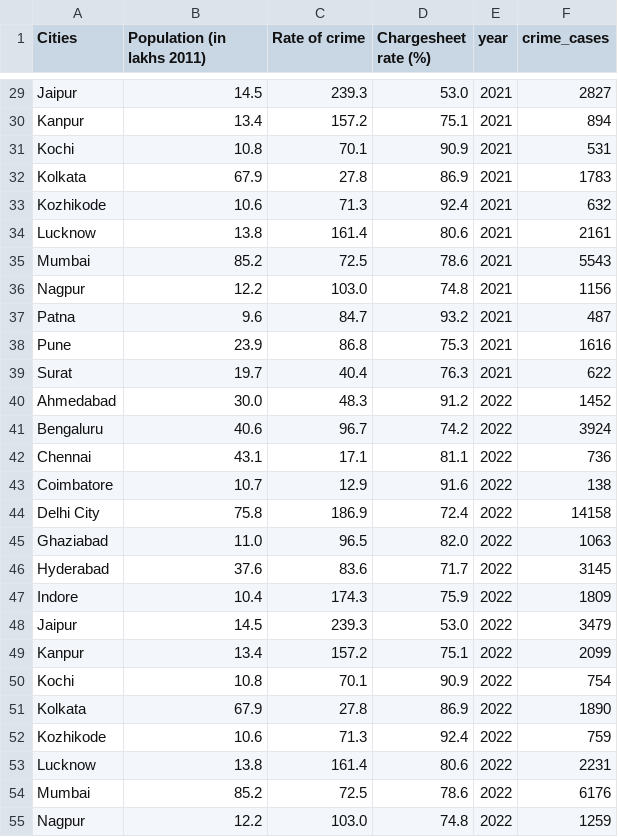
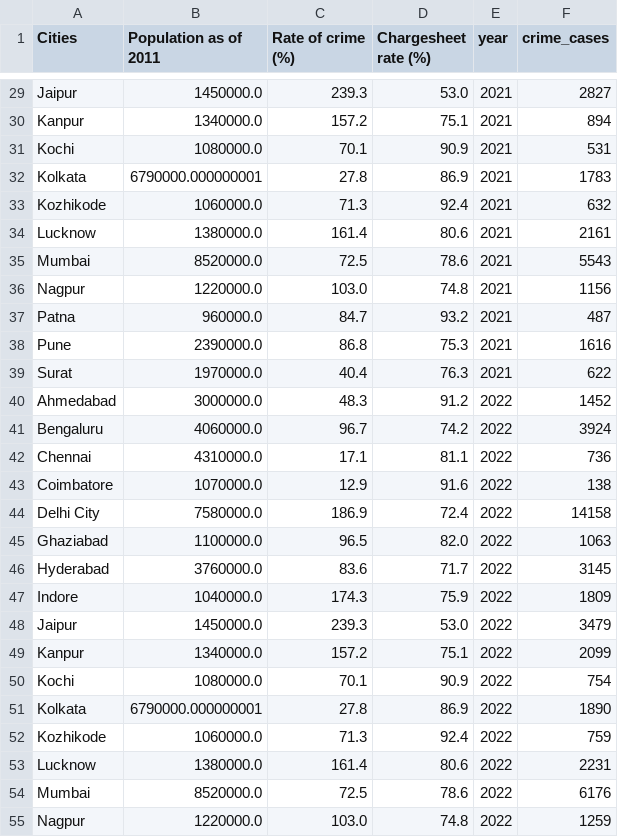
Before and after one commit to bhavya25-ds/The-Committee-Will-Look-Into-It, a CSV file: 02_Gender_Injustice/data/cleaned/file4.csv, drawn as a sheet; only a part is shown, gaps mark what is left out; the diff covers the shown part only; the diff names each change by its address in the sheet, - before the commit and + after, or states it on an @@ line.

```diff
--- a/02_Gender_Injustice/data/cleaned/file4.csv
+++ b/02_Gender_Injustice/data/cleaned/file4.csv
-B1: Population (in lakhs 2011)
+B1: Population as of 2011
-C1: Rate of crime
+C1: Rate of crime (%)
-B29 (Population as of 2011): 14.5
+B29 (Population as of 2011): 1450000.0
-B30 (Population as of 2011): 13.4
+B30 (Population as of 2011): 1340000.0
-B31 (Population as of 2011): 10.8
+B31 (Population as of 2011): 1080000.0
-B32 (Population as of 2011): 67.9
+B32 (Population as of 2011): 6790000.000000001
-B33 (Population as of 2011): 10.6
+B33 (Population as of 2011): 1060000.0
-B34 (Population as of 2011): 13.8
+B34 (Population as of 2011): 1380000.0
-B35 (Population as of 2011): 85.2
+B35 (Population as of 2011): 8520000.0
-B36 (Population as of 2011): 12.2
+B36 (Population as of 2011): 1220000.0
-B37 (Population as of 2011): 9.6
+B37 (Population as of 2011): 960000.0
-B38 (Population as of 2011): 23.9
+B38 (Population as of 2011): 2390000.0
-B39 (Population as of 2011): 19.7
+B39 (Population as of 2011): 1970000.0
-B40 (Population as of 2011): 30.0
+B40 (Population as of 2011): 3000000.0
-B41 (Population as of 2011): 40.6
+B41 (Population as of 2011): 4060000.0
-B42 (Population as of 2011): 43.1
+B42 (Population as of 2011): 4310000.0
-B43 (Population as of 2011): 10.7
+B43 (Population as of 2011): 1070000.0
-B44 (Population as of 2011): 75.8
+B44 (Population as of 2011): 7580000.0
-B45 (Population as of 2011): 11.0
+B45 (Population as of 2011): 1100000.0
-B46 (Population as of 2011): 37.6
+B46 (Population as of 2011): 3760000.0
-B47 (Population as of 2011): 10.4
+B47 (Population as of 2011): 1040000.0
-B48 (Population as of 2011): 14.5
+B48 (Population as of 2011): 1450000.0
-B49 (Population as of 2011): 13.4
+B49 (Population as of 2011): 1340000.0
-B50 (Population as of 2011): 10.8
+B50 (Population as of 2011): 1080000.0
-B51 (Population as of 2011): 67.9
+B51 (Population as of 2011): 6790000.000000001
-B52 (Population as of 2011): 10.6
+B52 (Population as of 2011): 1060000.0
-B53 (Population as of 2011): 13.8
+B53 (Population as of 2011): 1380000.0
-B54 (Population as of 2011): 85.2
+B54 (Population as of 2011): 8520000.0
-B55 (Population as of 2011): 12.2
+B55 (Population as of 2011): 1220000.0
```
Also changed, not shown: 30 edited cells elsewhere in this file, 3 other files.
